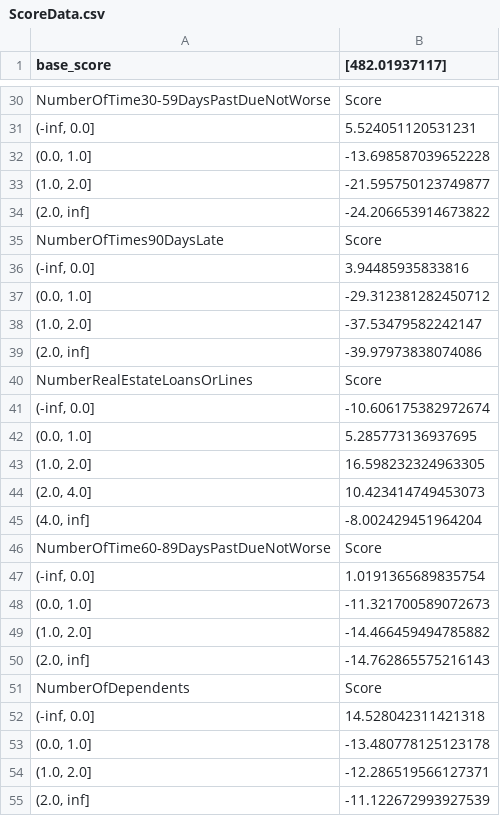
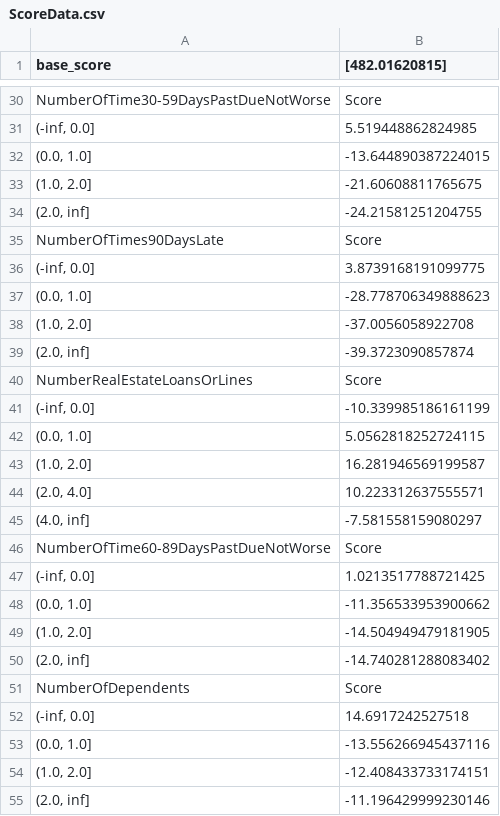
Before and after one commit to FennelDumplings/sklearn_lab, a CSV file: A-pre/ScoreData.csv, drawn as a sheet; only a part is shown, gaps mark what is left out; the diff covers the shown part only; the diff names each change by its address in the sheet, - before the commit and + after, or states it on an @@ line.

```diff
--- a/A-pre/ScoreData.csv
+++ b/A-pre/ScoreData.csv
-B1: [482.01937117]
+B1: [482.01620815]
-B31 ([482.01620815]): 5.524051120531231
+B31 ([482.01620815]): 5.519448862824985
-B32 ([482.01620815]): -13.698587039652228
+B32 ([482.01620815]): -13.644890387224015
-B33 ([482.01620815]): -21.595750123749877
+B33 ([482.01620815]): -21.60608811765675
-B34 ([482.01620815]): -24.206653914673822
+B34 ([482.01620815]): -24.21581251204755
-B36 ([482.01620815]): 3.94485935833816
+B36 ([482.01620815]): 3.8739168191099775
-B37 ([482.01620815]): -29.312381282450712
+B37 ([482.01620815]): -28.778706349888623
-B38 ([482.01620815]): -37.53479582242147
+B38 ([482.01620815]): -37.0056058922708
-B39 ([482.01620815]): -39.97973838074086
+B39 ([482.01620815]): -39.3723090857874
-B41 ([482.01620815]): -10.606175382972674
+B41 ([482.01620815]): -10.339985186161199
-B42 ([482.01620815]): 5.285773136937695
+B42 ([482.01620815]): 5.0562818252724115
-B43 ([482.01620815]): 16.598232324963305
+B43 ([482.01620815]): 16.281946569199587
-B44 ([482.01620815]): 10.423414749453073
+B44 ([482.01620815]): 10.223312637555571
-B45 ([482.01620815]): -8.002429451964204
+B45 ([482.01620815]): -7.581558159080297
-B47 ([482.01620815]): 1.0191365689835754
+B47 ([482.01620815]): 1.0213517788721425
-B48 ([482.01620815]): -11.321700589072673
+B48 ([482.01620815]): -11.356533953900662
-B49 ([482.01620815]): -14.466459494785882
+B49 ([482.01620815]): -14.504949479181905
-B50 ([482.01620815]): -14.762865575216143
+B50 ([482.01620815]): -14.740281288083402
-B52 ([482.01620815]): 14.528042311421318
+B52 ([482.01620815]): 14.6917242527518
-B53 ([482.01620815]): -13.480778125123178
+B53 ([482.01620815]): -13.556266945437116
-B54 ([482.01620815]): -12.286519566127371
+B54 ([482.01620815]): -12.408433733174151
-B55 ([482.01620815]): -11.122672993927539
+B55 ([482.01620815]): -11.196429999230146
```
Also changed, not shown: 7 added rows, 7 removed rows and 16 edited cells elsewhere in this file, 2 other files.
